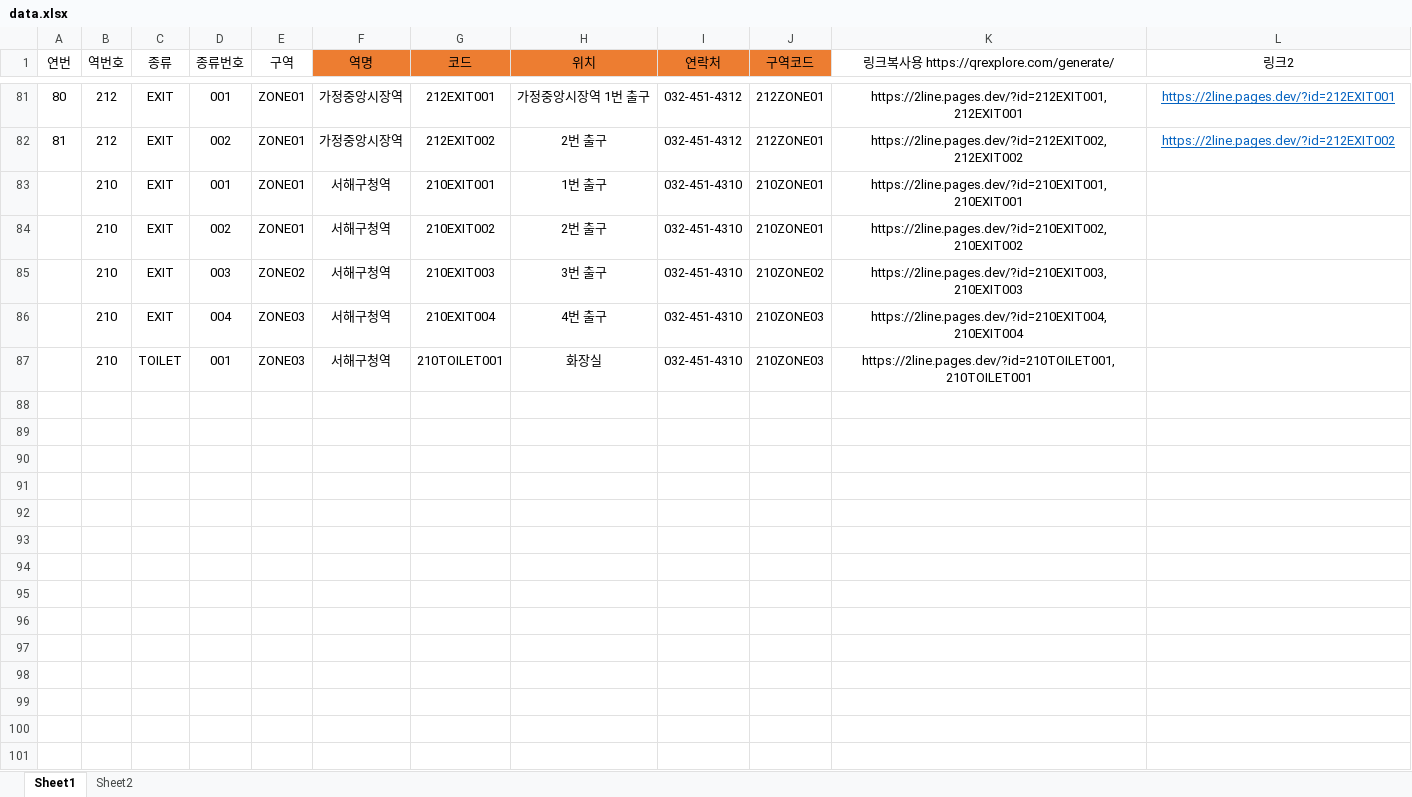
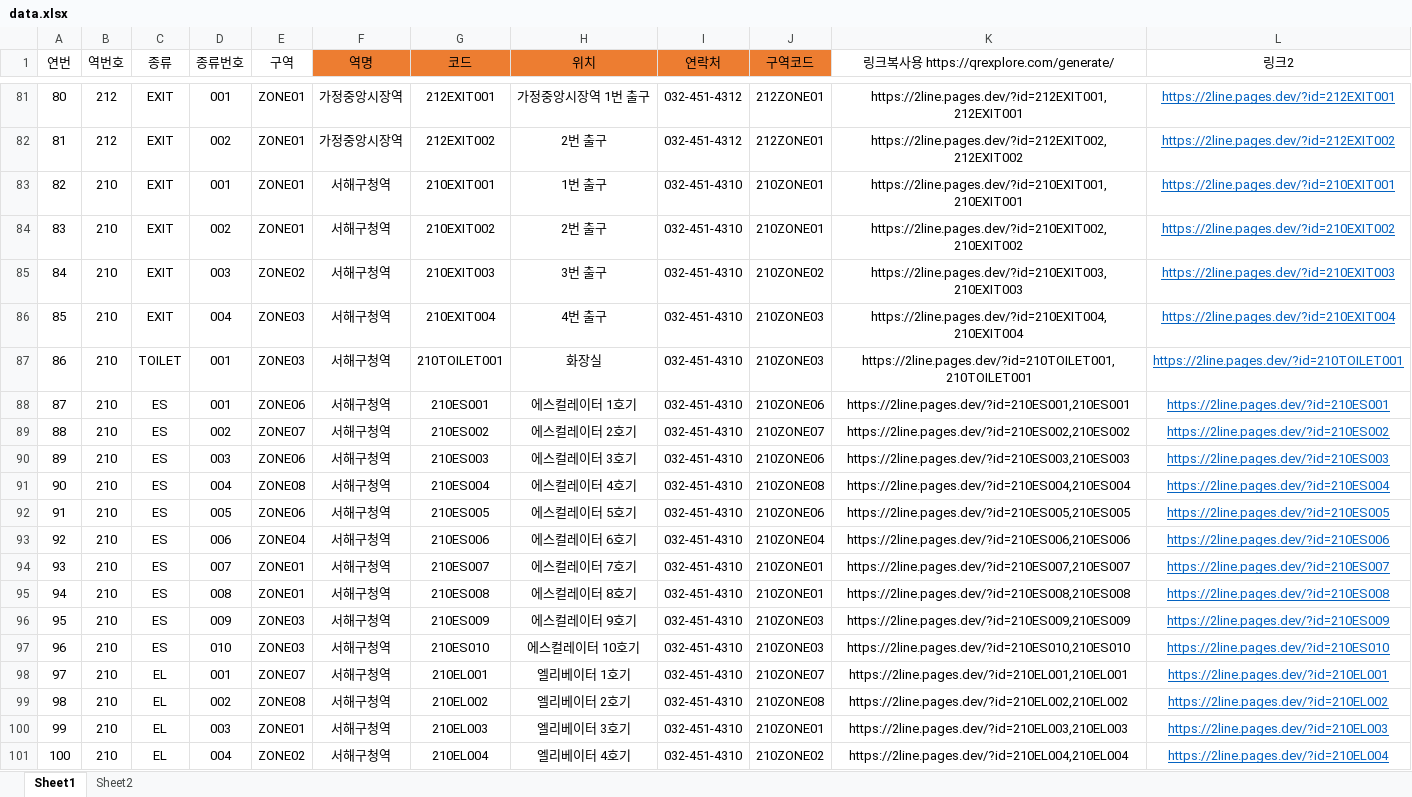
Before and after one commit to L2L2L2L2/2Line2, an Excel workbook: data.xlsx, sheet Sheet1, drawn as a sheet; only a part is shown, gaps mark what is left out; values as stored, in another font and other column widths than the file's, no borders; the diff names each change by its address in the sheet, - before the commit and + after, or states it on an @@ line.

Commit message:
Add files via upload

```diff
--- a/data.xlsx (sheet Sheet1)
+++ b/data.xlsx (sheet Sheet1)
@@ column A (연번) renumbered between rows 83 and 87 @@
-L83 (링크2): (empty)
+L83 (링크2): https://2line.pages.dev/?id=210EXIT001
-L84 (링크2): (empty)
+L84 (링크2): https://2line.pages.dev/?id=210EXIT002
-L85 (링크2): (empty)
+L85 (링크2): https://2line.pages.dev/?id=210EXIT003
-L86 (링크2): (empty)
+L86 (링크2): https://2line.pages.dev/?id=210EXIT004
-L87 (링크2): (empty)
+L87 (링크2): https://2line.pages.dev/?id=210TOILET001
+row 88: 87 | 210 | ES | 001 | ZONE06 | 서해구청역 | 210ES001 | 에스컬레이터 1호기 | 032-451-4310 | 210ZONE06 | https://2line.pages.dev/?id=210ES001,210ES001 | https://2line.pages.dev/?id=210ES001
+row 89: 88 | 210 | ES | 002 | ZONE07 | 서해구청역 | 210ES002 | 에스컬레이터 2호기 | 032-451-4310 | 210ZONE07 | https://2line.pages.dev/?id=210ES002,210ES002 | https://2line.pages.dev/?id=210ES002
+row 90: 89 | 210 | ES | 003 | ZONE06 | 서해구청역 | 210ES003 | 에스컬레이터 3호기 | 032-451-4310 | 210ZONE06 | https://2line.pages.dev/?id=210ES003,210ES003 | https://2line.pages.dev/?id=210ES003
+row 91: 90 | 210 | ES | 004 | ZONE08 | 서해구청역 | 210ES004 | 에스컬레이터 4호기 | 032-451-4310 | 210ZONE08 | https://2line.pages.dev/?id=210ES004,210ES004 | https://2line.pages.dev/?id=210ES004
+row 92: 91 | 210 | ES | 005 | ZONE06 | 서해구청역 | 210ES005 | 에스컬레이터 5호기 | 032-451-4310 | 210ZONE06 | https://2line.pages.dev/?id=210ES005,210ES005 | https://2line.pages.dev/?id=210ES005
+row 93: 92 | 210 | ES | 006 | ZONE04 | 서해구청역 | 210ES006 | 에스컬레이터 6호기 | 032-451-4310 | 210ZONE04 | https://2line.pages.dev/?id=210ES006,210ES006 | https://2line.pages.dev/?id=210ES006
+row 94: 93 | 210 | ES | 007 | ZONE01 | 서해구청역 | 210ES007 | 에스컬레이터 7호기 | 032-451-4310 | 210ZONE01 | https://2line.pages.dev/?id=210ES007,210ES007 | https://2line.pages.dev/?id=210ES007
+row 95: 94 | 210 | ES | 008 | ZONE01 | 서해구청역 | 210ES008 | 에스컬레이터 8호기 | 032-451-4310 | 210ZONE01 | https://2line.pages.dev/?id=210ES008,210ES008 | https://2line.pages.dev/?id=210ES008
+row 96: 95 | 210 | ES | 009 | ZONE03 | 서해구청역 | 210ES009 | 에스컬레이터 9호기 | 032-451-4310 | 210ZONE03 | https://2line.pages.dev/?id=210ES009,210ES009 | https://2line.pages.dev/?id=210ES009
+row 97: 96 | 210 | ES | 010 | ZONE03 | 서해구청역 | 210ES010 | 에스컬레이터 10호기 | 032-451-4310 | 210ZONE03 | https://2line.pages.dev/?id=210ES010,210ES010 | https://2line.pages.dev/?id=210ES010
+row 98: 97 | 210 | EL | 001 | ZONE07 | 서해구청역 | 210EL001 | 엘리베이터 1호기 | 032-451-4310 | 210ZONE07 | https://2line.pages.dev/?id=210EL001,210EL001 | https://2line.pages.dev/?id=210EL001
+row 99: 98 | 210 | EL | 002 | ZONE08 | 서해구청역 | 210EL002 | 엘리베이터 2호기 | 032-451-4310 | 210ZONE08 | https://2line.pages.dev/?id=210EL002,210EL002 | https://2line.pages.dev/?id=210EL002
+row 100: 99 | 210 | EL | 003 | ZONE01 | 서해구청역 | 210EL003 | 엘리베이터 3호기 | 032-451-4310 | 210ZONE01 | https://2line.pages.dev/?id=210EL003,210EL003 | https://2line.pages.dev/?id=210EL003
+row 101: 100 | 210 | EL | 004 | ZONE02 | 서해구청역 | 210EL004 | 엘리베이터 4호기 | 032-451-4310 | 210ZONE02 | https://2line.pages.dev/?id=210EL004,210EL004 | https://2line.pages.dev/?id=210EL004
```
